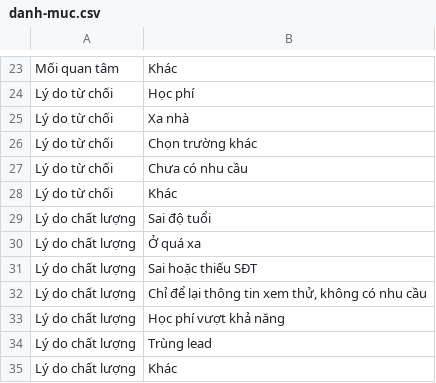
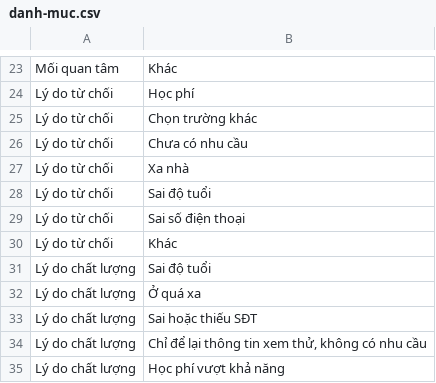
Before and after one commit to pichu124/casa-plugins, a CSV file: cham-soc-lead/mau/danh-muc.csv, drawn as a sheet; only a part is shown, gaps mark what is left out; the shorter side is filled out with more unchanged rows.

```diff
--- a/cham-soc-lead/mau/danh-muc.csv
+++ b/cham-soc-lead/mau/danh-muc.csv
@@ -24,5 +24,7 @@ Mối quan tâm,Khác
 Lý do từ chối,Học phí
-Lý do từ chối,Xa nhà
 Lý do từ chối,Chọn trường khác
 Lý do từ chối,Chưa có nhu cầu
+Lý do từ chối,Xa nhà
+Lý do từ chối,Sai độ tuổi
+Lý do từ chối,Sai số điện thoại
 Lý do từ chối,Khác
```
Also changed, not shown: cham-soc-lead/mau/cau-hinh.csv, cham-soc-lead/mau/cham-soc.csv, 4 other files.
